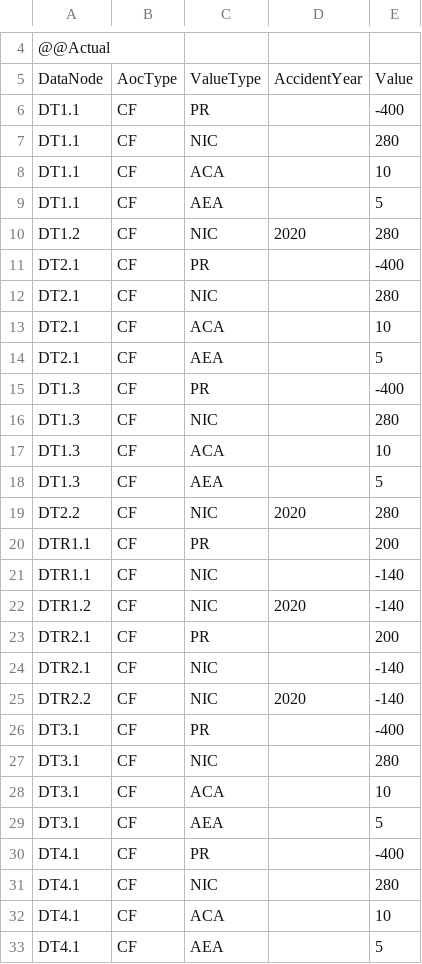
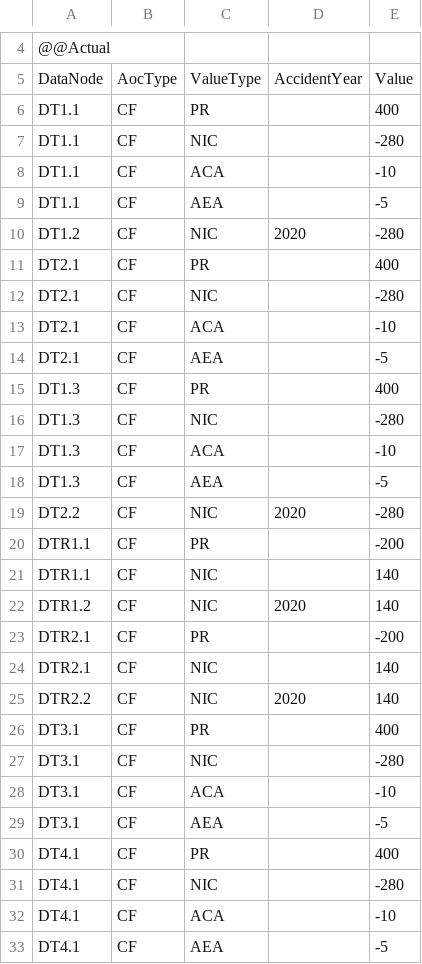
Before and after one commit to Systemorph/IFRS17CalculationEngine, a CSV file: full-ifrs17-template/Files/900.TransactionalData/Actuals_CH_2020_12.csv, drawn as a sheet; only a part is shown, gaps mark what is left out; the diff names each change by its address in the sheet, - before the commit and + after, or states it on an @@ line.

```diff
--- a/full-ifrs17-template/Files/900.TransactionalData/Actuals_CH_2020_12.csv
+++ b/full-ifrs17-template/Files/900.TransactionalData/Actuals_CH_2020_12.csv
-E6: -400
+E6: 400
-E7: 280
+E7: -280
-E8: 10
+E8: -10
-E9: 5
+E9: -5
-E10: 280
+E10: -280
-E11: -400
+E11: 400
-E12: 280
+E12: -280
-E13: 10
+E13: -10
-E14: 5
+E14: -5
-E15: -400
+E15: 400
-E16: 280
+E16: -280
-E17: 10
+E17: -10
-E18: 5
+E18: -5
-E19: 280
+E19: -280
-E20: 200
+E20: -200
-E21:E22: -140
+E21:E22: 140
-E23: 200
+E23: -200
-E24:E25: -140
+E24:E25: 140
-E26: -400
+E26: 400
-E27: 280
+E27: -280
-E28: 10
+E28: -10
-E29: 5
+E29: -5
-E30: -400
+E30: 400
-E31: 280
+E31: -280
-E32: 10
+E32: -10
-E33: 5
+E33: -5
```
Also changed, not shown: full-ifrs17-template/Files/900.TransactionalData/Actuals_CH_2021_3.csv, full-ifrs17-template/Files/900.TransactionalData/NominalCashflows_CH_2020_12.csv, 11 other files.
